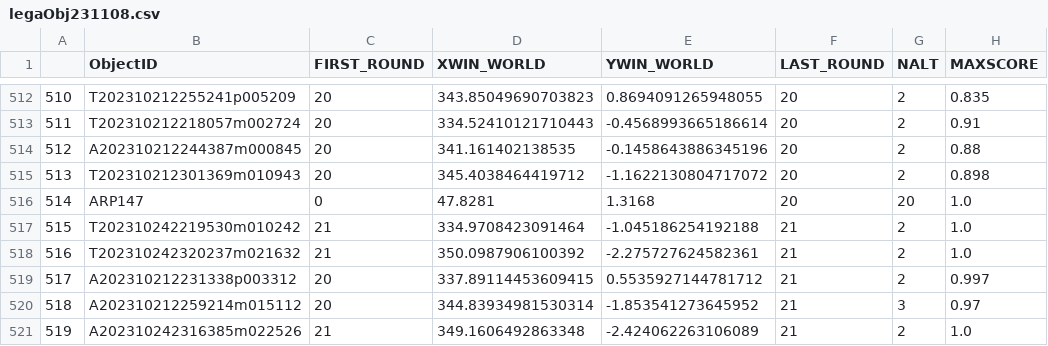
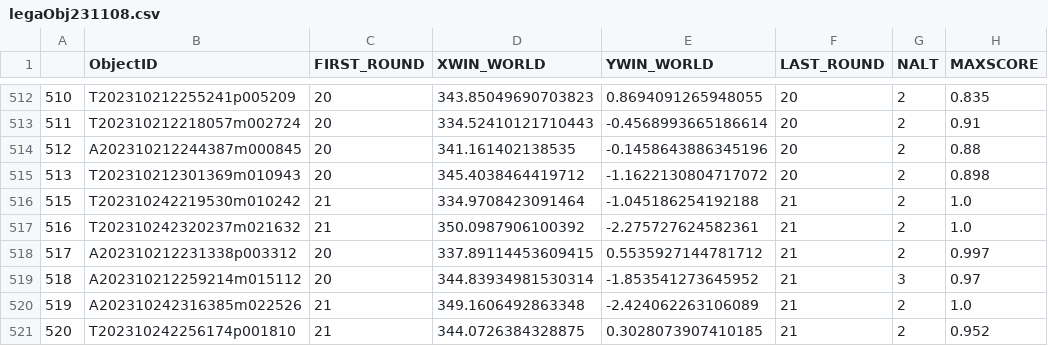
Before and after one commit to desihub/timedomain, a CSV file: too_ledgers/desirt/legaObj231108.csv, drawn as a sheet; only a part is shown, gaps mark what is left out; the shorter side is filled out with more unchanged rows; the diff names each change by its address in the sheet, - before the commit and + after, or states it on an @@ line.

```diff
--- a/too_ledgers/desirt/legaObj231108.csv
+++ b/too_ledgers/desirt/legaObj231108.csv
-row 516: 514 | ARP147 | 0 | 47.8281 | 1.3168 | 20 | 20 | 1.0
```
Also changed, not shown: 3 other files.
